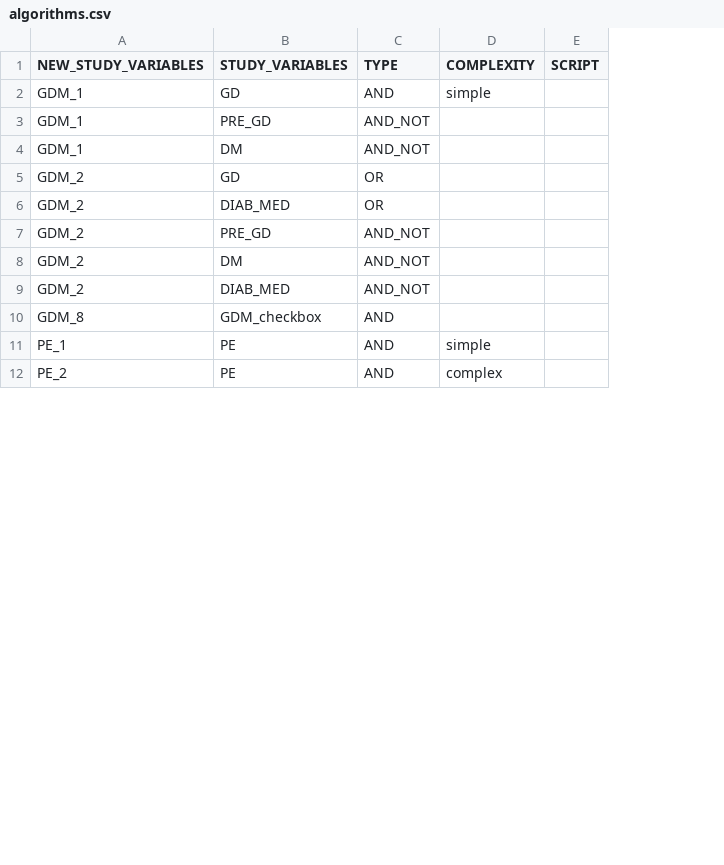
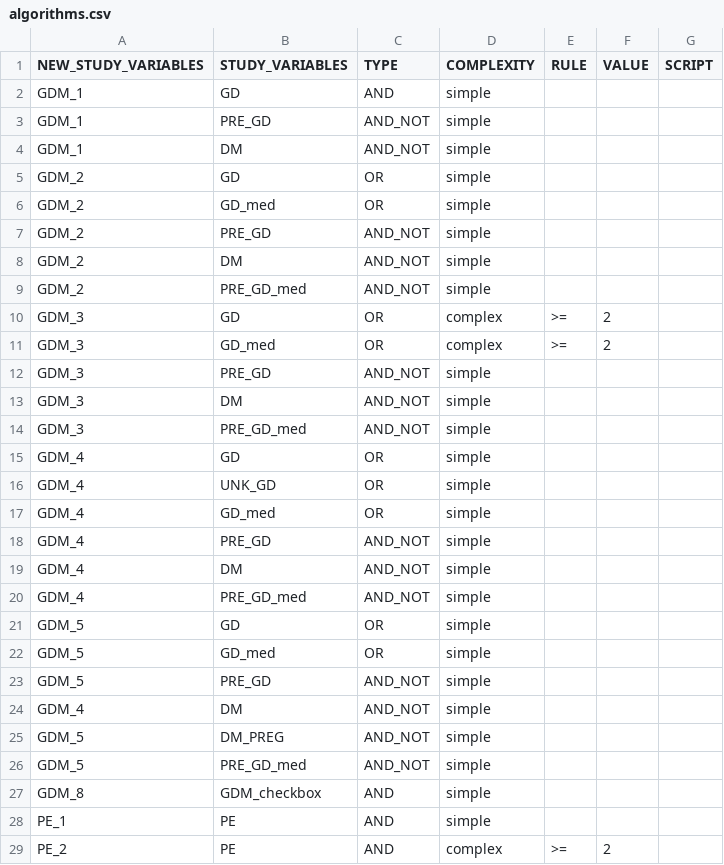
Before and after one commit to UMC-Utrecht-RWE/ConcePTION-DP4_Migraine, a CSV file: p_steps/parameters/algorithms.csv, drawn as a sheet; only a part is shown; addresses are those after the commit; the diff covers the shown part only; the diff names each change by its address in the sheet, - before the commit and + after, or states it on an @@ line.

Commit message:
Update algorithms.csv

```diff
--- a/p_steps/parameters/algorithms.csv
+++ b/p_steps/parameters/algorithms.csv
+column E (RULE), row 29: >=
+column F (VALUE), row 29: 2
-D3:D9 (COMPLEXITY): (empty)
+D3:D9 (COMPLEXITY): simple
-B6 (STUDY_VARIABLES): DIAB_MED
+B6 (STUDY_VARIABLES): GD_med
-B9 (STUDY_VARIABLES): DIAB_MED
+B9 (STUDY_VARIABLES): PRE_GD_med
+row 10: GDM_3 | GD | OR | complex | >= | 2
+row 11: GDM_3 | GD_med | OR | complex | >= | 2
+row 12: GDM_3 | PRE_GD | AND_NOT | simple
+row 13: GDM_3 | DM | AND_NOT | simple
+row 14: GDM_3 | PRE_GD_med | AND_NOT | simple
+row 15: GDM_4 | GD | OR | simple
+row 16: GDM_4 | UNK_GD | OR | simple
+row 17: GDM_4 | GD_med | OR | simple
+row 18: GDM_4 | PRE_GD | AND_NOT | simple
+row 19: GDM_4 | DM | AND_NOT | simple
+row 20: GDM_4 | PRE_GD_med | AND_NOT | simple
+row 21: GDM_5 | GD | OR | simple
+row 22: GDM_5 | GD_med | OR | simple
+row 23: GDM_5 | PRE_GD | AND_NOT | simple
+row 24: GDM_4 | DM | AND_NOT | simple
+row 25: GDM_5 | DM_PREG | AND_NOT | simple
+row 26: GDM_5 | PRE_GD_med | AND_NOT | simple
-D27 (COMPLEXITY): (empty)
+D27 (COMPLEXITY): simple
```
Also changed, not shown: 10 added rows, 1 removed row and 1 edited cell elsewhere in this file.
